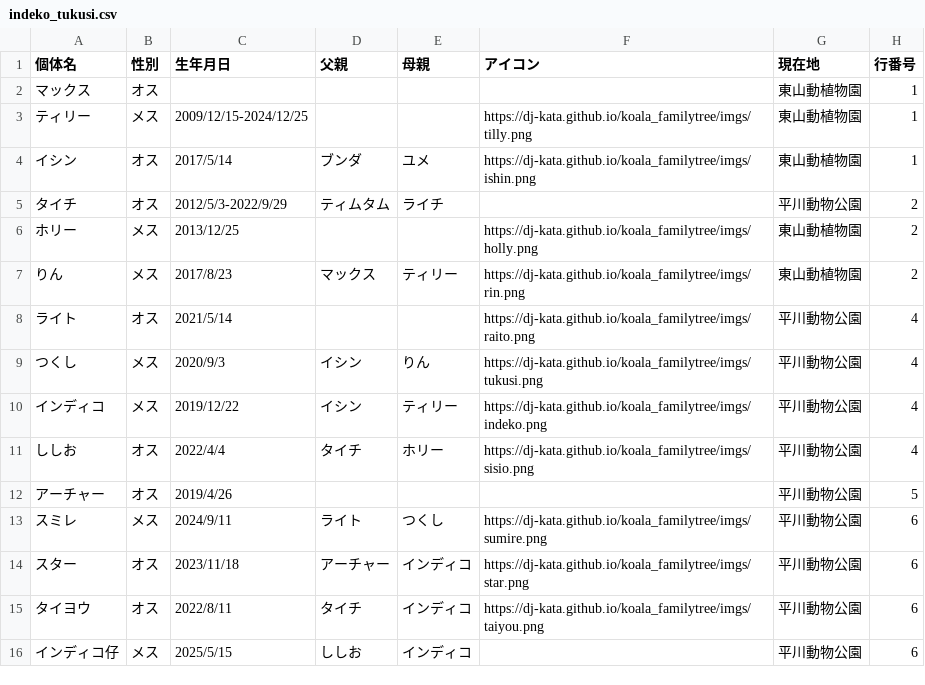
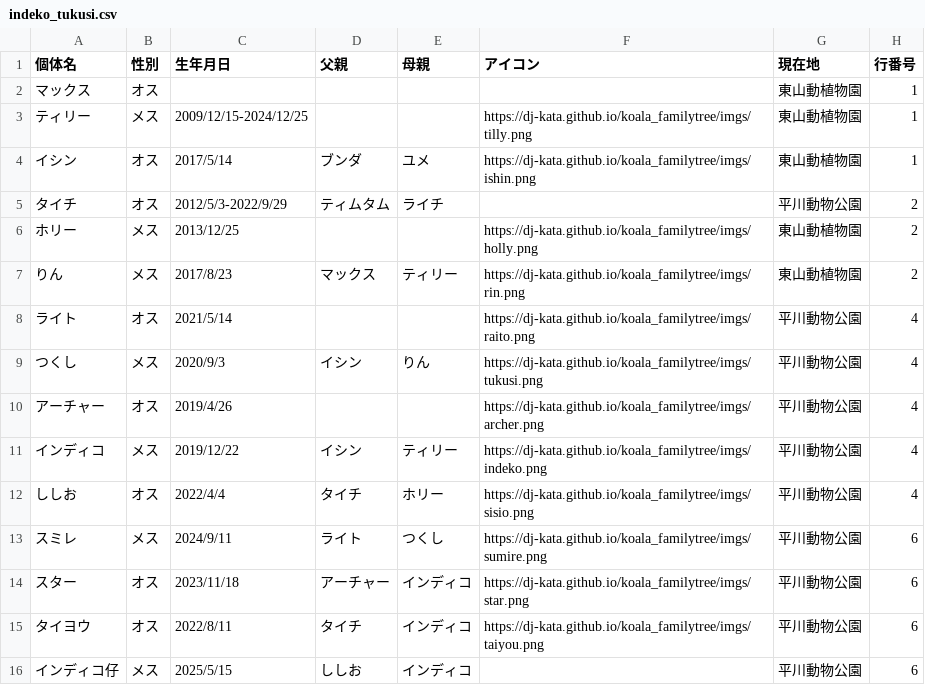
Before and after one commit to dj-kata/koala_familytree, a CSV file: indeko_tukusi.csv, drawn as a sheet.

Commit message:
archer

```diff
--- a/indeko_tukusi.csv
+++ b/indeko_tukusi.csv
@@ -9,5 +9,5 @@
 つくし,メス,2020/9/3,イシン,りん,https://dj-kata.github.io/koala_familytree/imgs/tukusi.png,平川動物公園,4
+アーチャー,オス,2019/4/26,,,https://dj-kata.github.io/koala_familytree/imgs/archer.png,平川動物公園,4
 インディコ,メス,2019/12/22,イシン,ティリー,https://dj-kata.github.io/koala_familytree/imgs/indeko.png,平川動物公園,4
 ししお,オス,2022/4/4,タイチ,ホリー,https://dj-kata.github.io/koala_familytree/imgs/sisio.png,平川動物公園,4
-アーチャー,オス,2019/4/26,,,,平川動物公園,5
 スミレ,メス,2024/9/11,ライト,つくし,https://dj-kata.github.io/koala_familytree/imgs/sumire.png,平川動物公園,6
```
